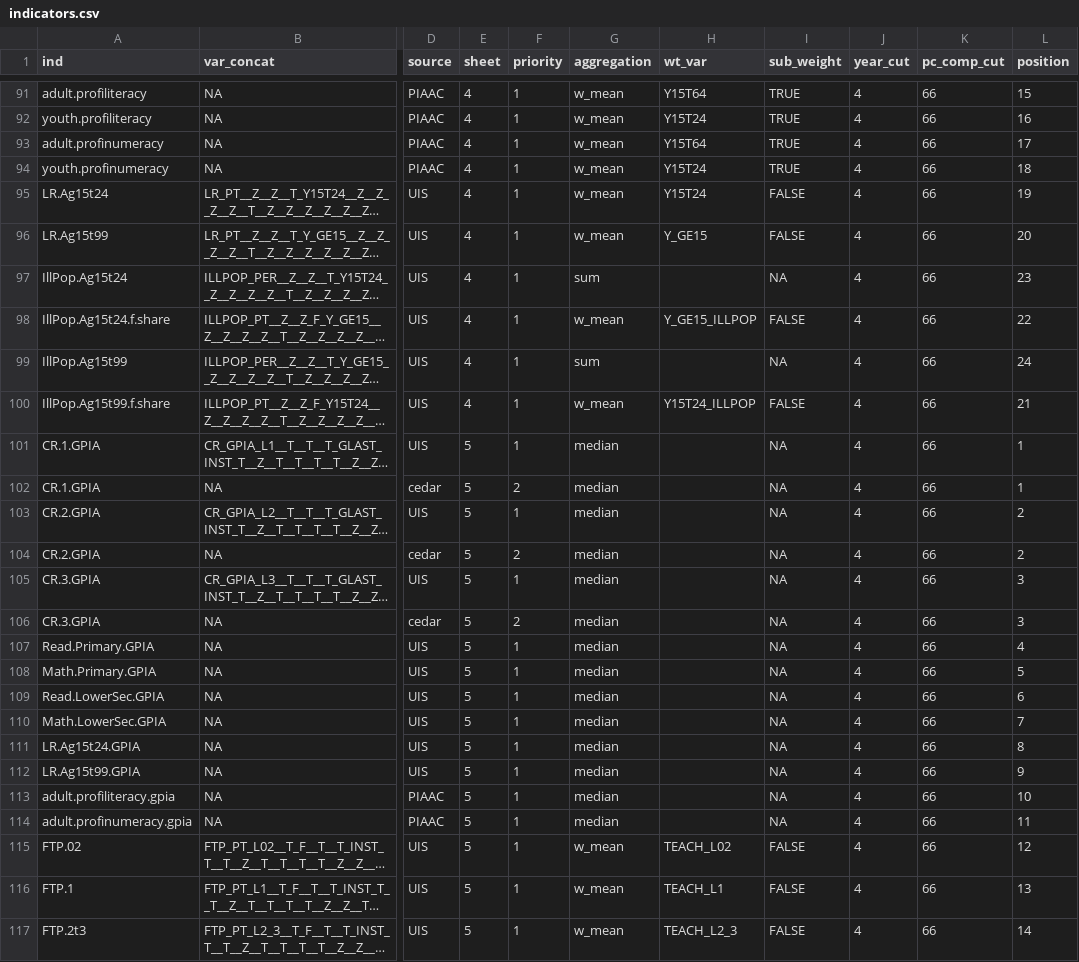
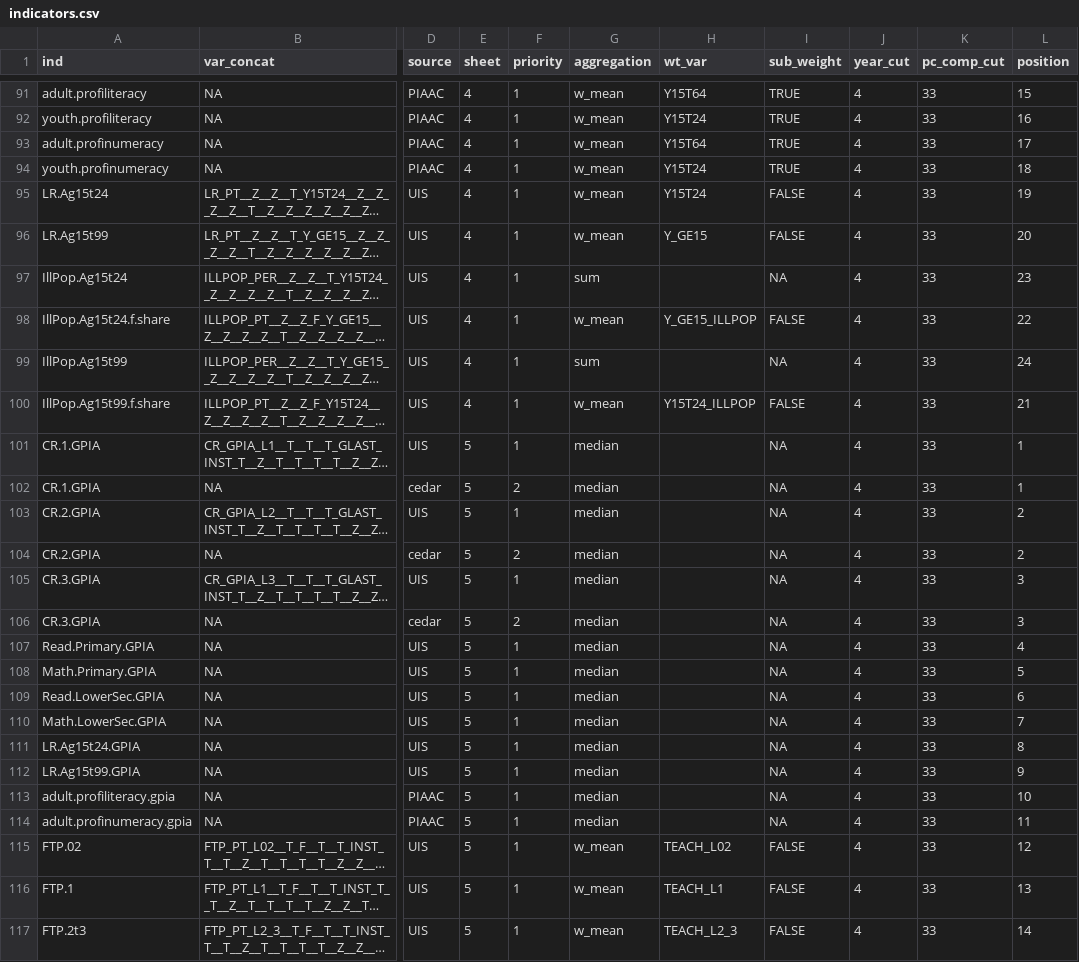
Before and after one commit to calcita/gemrtables, a CSV file: inst/config/indicators.csv, drawn as a sheet; only a part is shown, gaps mark what is left out; long unchanged cells end in …; the diff covers the shown part only; the diff names each change by its address in the sheet, - before the commit and + after, or states it on an @@ line.

Commit message:
pc_comp_cut as function argument

```diff
--- a/inst/config/indicators.csv
+++ b/inst/config/indicators.csv
-K91:K117 (pc_comp_cut): 66
+K91:K117 (pc_comp_cut): 33
```
Also changed, not shown: 156 edited cells elsewhere in this file, 2 other files.
